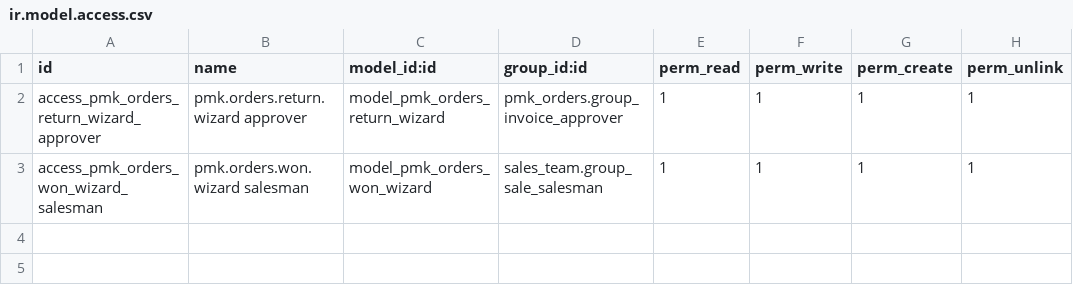
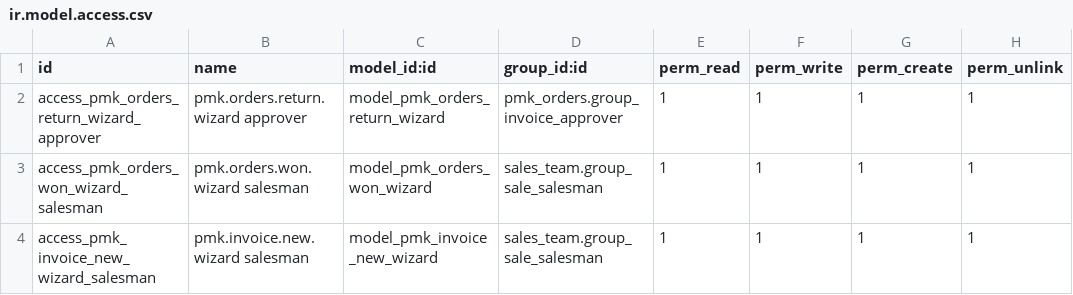
Before and after one commit to kripakrip88/factory-platform, a CSV file: experiments/odoo/addons/pmk_orders/security/ir.model.access.csv, drawn as a sheet; the diff names each change by its address in the sheet, - before the commit and + after, or states it on an @@ line.

```diff
--- a/experiments/odoo/addons/pmk_orders/security/ir.model.access.csv
+++ b/experiments/odoo/addons/pmk_orders/security/ir.model.access.csv
+row 4: access_pmk_invoice_new_wizard_salesman | pmk.invoice.new.wizard salesman | model_pmk_invoice_new_wizard | sales_team.group_sale_salesman | 1 | 1 | 1 | 1
```
Also changed, not shown: 11 other files.
